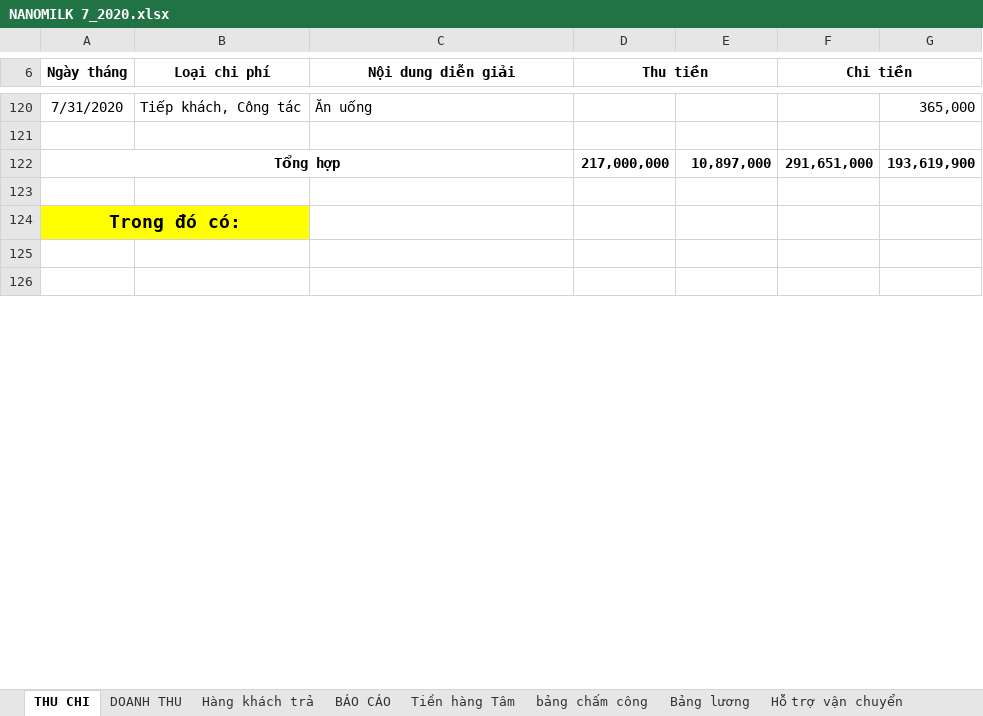
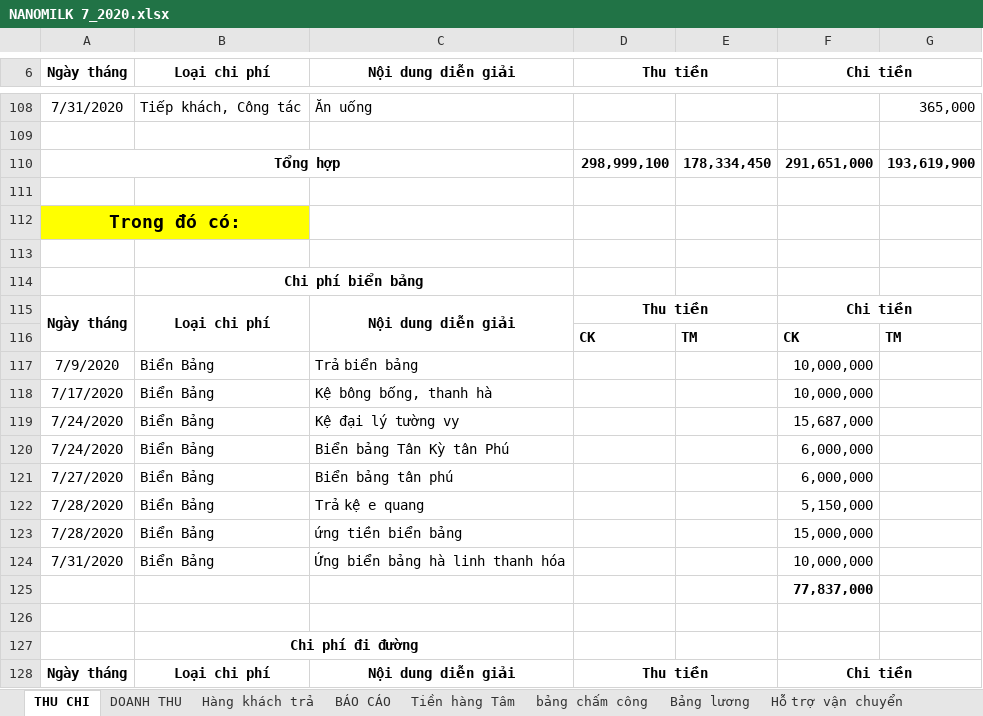
Before and after one commit to lexusna98/HangWorkspace, an Excel workbook: KẾ TOÁN - THÁI HẰNG/NANOMILK 7_2020.xlsx, sheet THU CHI, drawn as a sheet; only a part is shown, gaps mark what is left out; the shorter side is filled out with more unchanged rows; values as stored, in another font and other column widths than the file's, no borders; addresses are those after the commit; the diff covers the shown part only; the diff names each change by its address in the sheet, - before the commit and + after, or states it on an @@ line.

```diff
--- a/KẾ TOÁN - THÁI HẰNG/NANOMILK 7_2020.xlsx (sheet THU CHI)
+++ b/KẾ TOÁN - THÁI HẰNG/NANOMILK 7_2020.xlsx (sheet THU CHI)
-D110 (Thu tiền): 217,000,000
+D110 (Thu tiền): 298,999,100
-E110: 10,897,000
+E110: 178,334,450
+row 114:  | Chi phí biển bảng
+row 115: Ngày tháng | Loại chi phí | Nội dung diễn giải | Thu tiền |  | Chi tiền
+row 116:  |  |  | CK | TM | CK | TM
+row 117: 7/9/2020 | Biển Bảng | Trả biển bảng |  |  | 10,000,000
+row 118: 7/17/2020 | Biển Bảng | Kệ bông bống, thanh hà |  |  | 10,000,000
+row 119: 7/24/2020 | Biển Bảng | Kệ đại lý tường vy |  |  | 15,687,000
+row 120: 7/24/2020 | Biển Bảng | Biển bảng Tân Kỳ tân Phú |  |  | 6,000,000
+row 121: 7/27/2020 | Biển Bảng | Biển bảng tân phú |  |  | 6,000,000
+row 122: 7/28/2020 | Biển Bảng | Trả kệ e quang |  |  | 5,150,000
+row 123: 7/28/2020 | Biển Bảng | ứng tiền biển bảng |  |  | 15,000,000
+row 124: 7/31/2020 | Biển Bảng | Ứng biển bảng hà linh thanh hóa |  |  | 10,000,000
+row 125:  |  |  |  |  | 77,837,000
+row 126: (empty)
+row 127:  | Chi phí đi đường
+row 128: Ngày tháng | Loại chi phí | Nội dung diễn giải | Thu tiền |  | Chi tiền
```
Also changed, not shown: 115 added rows, 33 removed rows, 6 edited cells and merged cells elsewhere in this sheet, sheet DOANH THU, sheet BÁO CÁO, formulas that keep their value.
